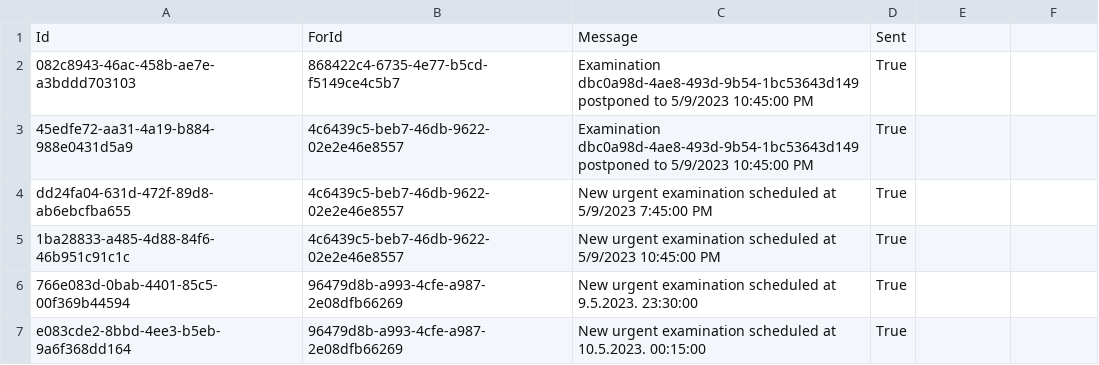
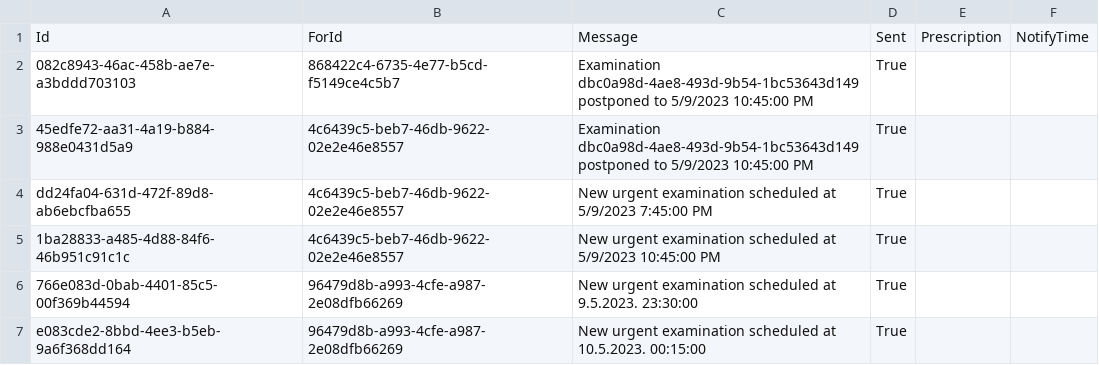
Before and after one commit to BulatovicBalsa/sims-project, a CSV file: Hospital/Data/notifications.csv, drawn as a sheet; the diff names each change by its address in the sheet, - before the commit and + after, or states it on an @@ line.

Commit message:
feat: added read and write mappers for notification

```diff
--- a/Hospital/Data/notifications.csv
+++ b/Hospital/Data/notifications.csv
-E1: (empty)
+E1: Prescription
-F1: (empty)
+F1: NotifyTime
```
Also changed, not shown: Hospital/Data/patients.csv, 13 other files.
